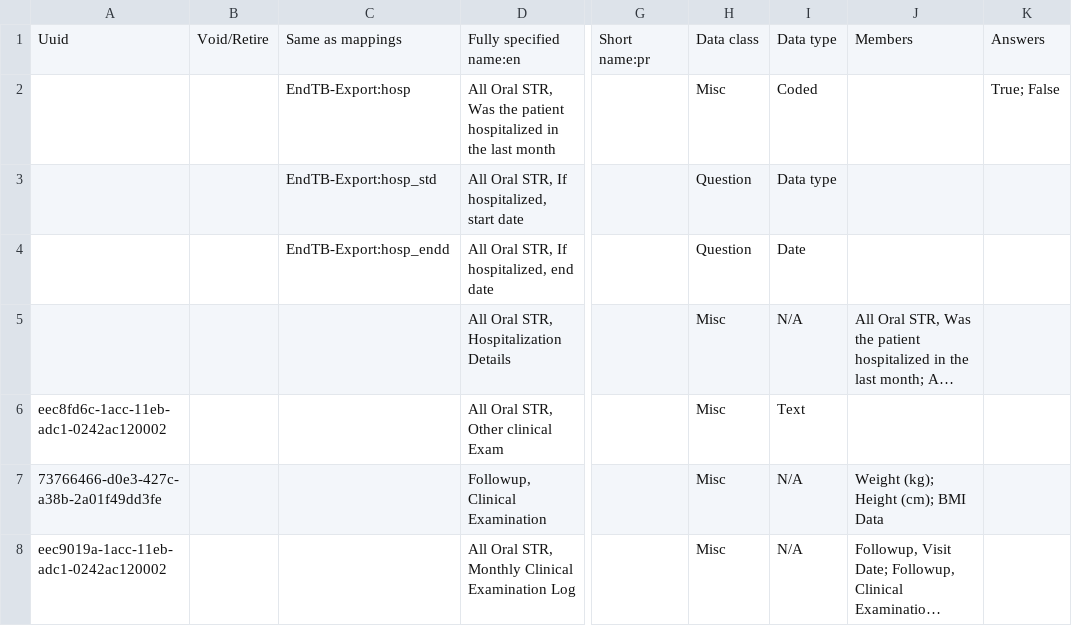
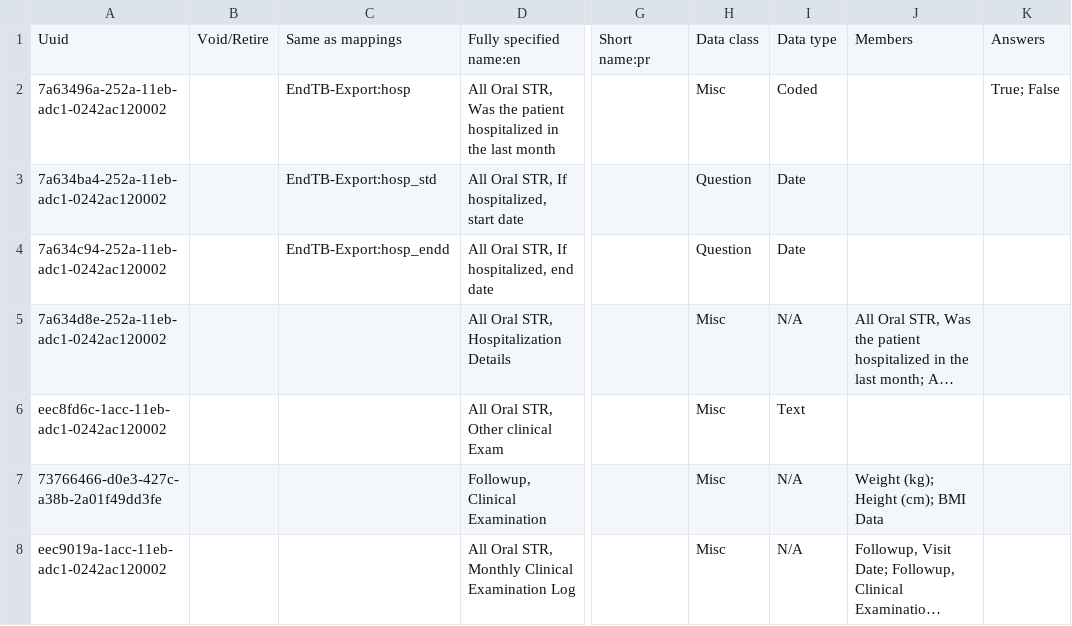
Before and after one commit to endtb/package1, a CSV file: concepts/monthly-clinical-examination-log-package1.csv, drawn as a sheet; only a part is shown, gaps mark what is left out; long unchanged cells end in …; the diff names each change by its address in the sheet, - before the commit and + after, or states it on an @@ line.

Commit message:
MTC

```diff
--- a/concepts/monthly-clinical-examination-log-package1.csv
+++ b/concepts/monthly-clinical-examination-log-package1.csv
-A2: (empty)
+A2: 7a63496a-252a-11eb-adc1-0242ac120002
-A3: (empty)
+A3: 7a634ba4-252a-11eb-adc1-0242ac120002
-I3: Data type
+I3: Date
-A4: (empty)
+A4: 7a634c94-252a-11eb-adc1-0242ac120002
-A5: (empty)
+A5: 7a634d8e-252a-11eb-adc1-0242ac120002
```
